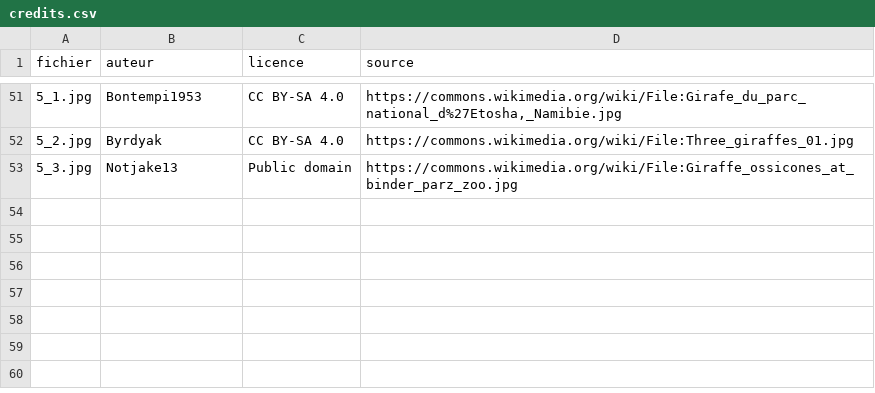
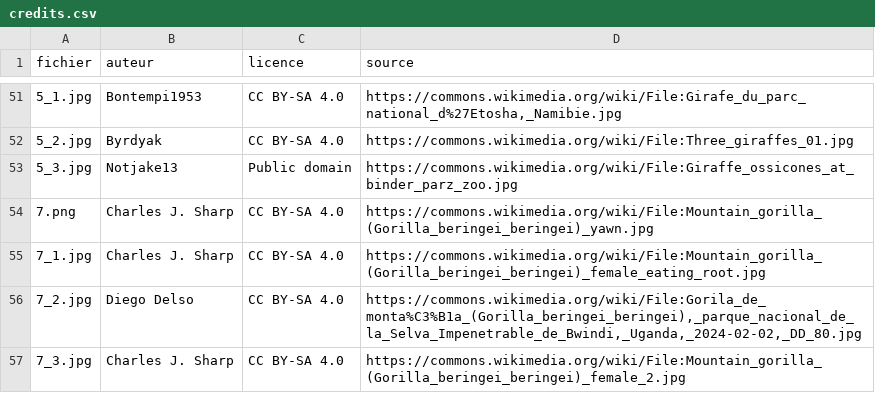
Before and after one commit to louisecahard18-dotcom/zoo, a CSV file: images/credits.csv, drawn as a sheet; only a part is shown, gaps mark what is left out.

```diff
--- a/images/credits.csv
+++ b/images/credits.csv
@@ -53 +53,5 @@ fichier;auteur;licence;source
 5_3.jpg;Notjake13;Public domain;https://commons.wikimedia.org/wiki/File:Giraffe_ossicones_at_binder_parz_zoo.jpg
+7.png;Charles J. Sharp;CC BY-SA 4.0;https://commons.wikimedia.org/wiki/File:Mountain_gorilla_(Gorilla_beringei_beringei)_yawn.jpg
+7_1.jpg;Charles J. Sharp;CC BY-SA 4.0;https://commons.wikimedia.org/wiki/File:Mountain_gorilla_(Gorilla_beringei_beringei)_female_eating_root.jpg
+7_2.jpg;Diego Delso;CC BY-SA 4.0;https://commons.wikimedia.org/wiki/File:Gorila_de_monta%C3%B1a_(Gorilla_beringei_beringei),_parque_nacional_de_la_Selva_Impenetrable_de_Bwindi,_Uganda,_2024-02-02,_DD_80.jpg
+7_3.jpg;Charles J. Sharp;CC BY-SA 4.0;https://commons.wikimedia.org/wiki/File:Mountain_gorilla_(Gorilla_beringei_beringei)_female_2.jpg
```
Also changed, not shown: 5 other files.
